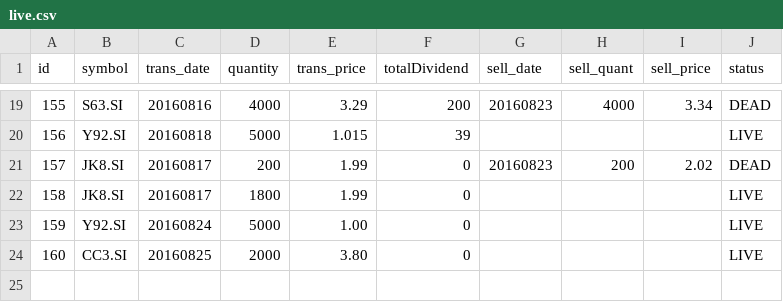
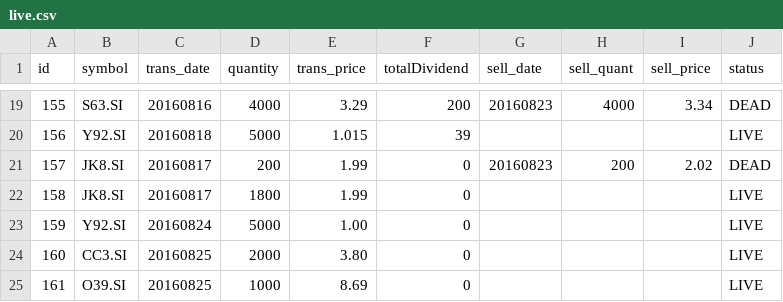
Before and after one commit to ozyxzzzss/git_csv, a CSV file: live.csv, drawn as a sheet; only a part is shown, gaps mark what is left out.

Commit message:
Update live.csv

```diff
--- a/live.csv
+++ b/live.csv
@@ -24 +24,2 @@ id,symbol,trans_date,quantity,trans_price, totalDividend, sell_date,sell_quant,
 160,CC3.SI,20160825,2000,3.80,0,,,,LIVE
+161,O39.SI,20160825,1000,8.69,0,,,,LIVE
```
